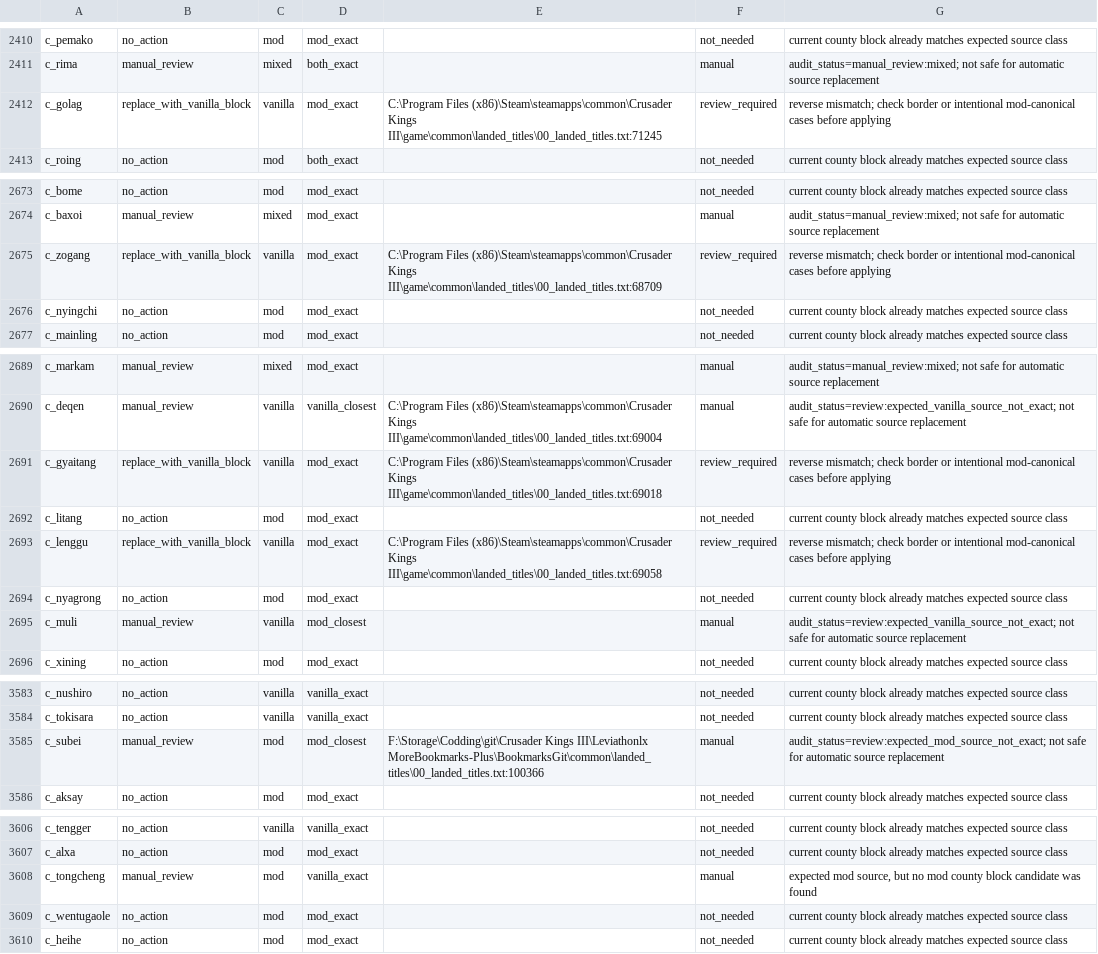
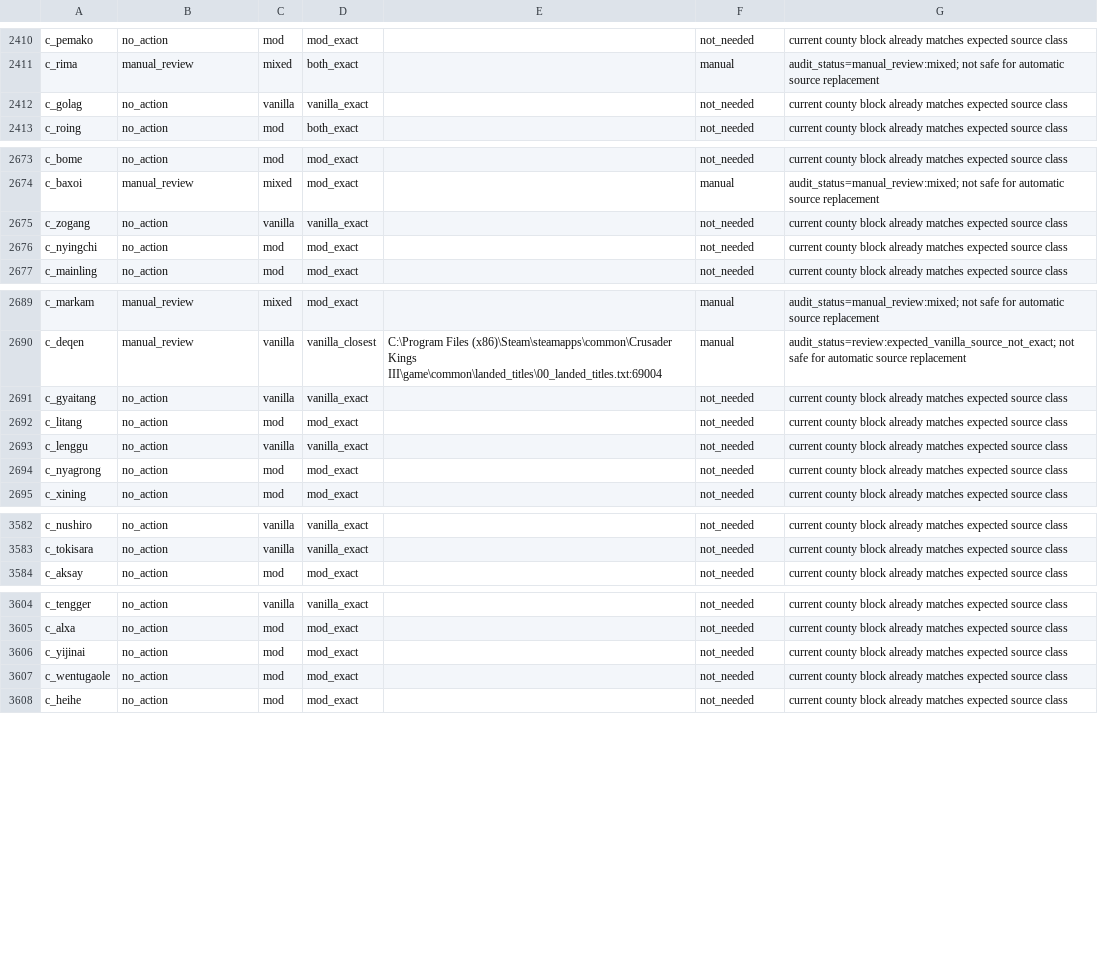
Before and after one commit to Yusseter/MoreBookmarksPlus, a CSV file: BookmarksGit/works/analysis/generated/landed_titles_source_audit/county_source_fix_plan.csv, drawn as a sheet; only a part is shown, gaps mark what is left out; the diff covers the shown part only.

Commit message:
Regenerate county worklist; landed_titles fixes
Regenerate county_source_manual_worklist and apply several landed_titles fixes: update build_county_source_manual_worklist.py to preserve per-county "# ..." notes and emit county_source_manual_worklist_preserved_notes.csv; apply manual landed_titles edits to live and test 00_landed_titles.txt (barony renames to avoid duplicate IDs, capital changes, many color adjustments, and structural reorganizations); add localization entry for b_hezhongfu_hexi in z_MB_titles_l_english.yml; update generated audit outputs (county_source_audit.csv and summaries). These changes resolve duplicate barony IDs, preserve manual notes across worklist regeneration, and clear validation warnings/errors (validation now reports hashes match, 0 errors/warnings).

```diff
--- a/BookmarksGit/works/analysis/generated/landed_titles_source_audit/county_source_fix_plan.csv
+++ b/BookmarksGit/works/analysis/generated/landed_titles_source_audit/county_source_fix_plan.csv
@@ -2411,3 +2411,3 @@ c_pemako,no_action,mod,mod_exact,,not_needed,current county block already matche
 c_rima,manual_review,mixed,both_exact,,manual,audit_status=manual_review:mixed; not safe for automatic source replacement
-c_golag,replace_with_vanilla_block,vanilla,mod_exact,C:\Program Files (x86)\Steam\steamapps\common\Crusader Kings III\game\common\landed_titles\00_landed_titles.txt:71245,review_required,reverse mismatch; check border or intentional mod-canonical cases before applying
+c_golag,no_action,vanilla,vanilla_exact,,not_needed,current county block already matches expected source class
 c_roing,no_action,mod,both_exact,,not_needed,current county block already matches expected source class
@@ -2674,3 +2674,3 @@ c_bome,no_action,mod,mod_exact,,not_needed,current county block already matches
 c_baxoi,manual_review,mixed,mod_exact,,manual,audit_status=manual_review:mixed; not safe for automatic source replacement
-c_zogang,replace_with_vanilla_block,vanilla,mod_exact,C:\Program Files (x86)\Steam\steamapps\common\Crusader Kings III\game\common\landed_titles\00_landed_titles.txt:68709,review_required,reverse mismatch; check border or intentional mod-canonical cases before applying
+c_zogang,no_action,vanilla,vanilla_exact,,not_needed,current county block already matches expected source class
 c_nyingchi,no_action,mod,mod_exact,,not_needed,current county block already matches expected source class
@@ -2690,7 +2690,6 @@ c_markam,manual_review,mixed,mod_exact,,manual,audit_status=manual_review:mixed;
 c_deqen,manual_review,vanilla,vanilla_closest,C:\Program Files (x86)\Steam\steamapps\common\Crusader Kings III\game\common\landed_titles\00_landed_titles.txt:69004,manual,audit_status=review:expected_vanilla_source_not_exact; not safe for automatic source replacement
-c_gyaitang,replace_with_vanilla_block,vanilla,mod_exact,C:\Program Files (x86)\Steam\steamapps\common\Crusader Kings III\game\common\landed_titles\00_landed_titles.txt:69018,review_required,reverse mismatch; check border or intentional mod-canonical cases before applying
+c_gyaitang,no_action,vanilla,vanilla_exact,,not_needed,current county block already matches expected source class
 c_litang,no_action,mod,mod_exact,,not_needed,current county block already matches expected source class
-c_lenggu,replace_with_vanilla_block,vanilla,mod_exact,C:\Program Files (x86)\Steam\steamapps\common\Crusader Kings III\game\common\landed_titles\00_landed_titles.txt:69058,review_required,reverse mismatch; check border or intentional mod-canonical cases before applying
+c_lenggu,no_action,vanilla,vanilla_exact,,not_needed,current county block already matches expected source class
 c_nyagrong,no_action,mod,mod_exact,,not_needed,current county block already matches expected source class
-c_muli,manual_review,vanilla,mod_closest,,manual,audit_status=review:expected_vanilla_source_not_exact; not safe for automatic source replacement
 c_xining,no_action,mod,mod_exact,,not_needed,current county block already matches expected source class
@@ -3584,3 +3583,2 @@ c_nushiro,no_action,vanilla,vanilla_exact,,not_needed,current county block alrea
 c_tokisara,no_action,vanilla,vanilla_exact,,not_needed,current county block already matches expected source class
-c_subei,manual_review,mod,mod_closest,F:\Storage\Codding\git\Crusader Kings III\Leviathonlx MoreBookmarks-Plus\BookmarksGit\common\landed_titles\00_landed_titles.txt:100366,manual,audit_status=review:expected_mod_source_not_exact; not safe for automatic source replacement
 c_aksay,no_action,mod,mod_exact,,not_needed,current county block already matches expected source class
@@ -3607,3 +3605,3 @@ c_tengger,no_action,vanilla,vanilla_exact,,not_needed,current county block alrea
 c_alxa,no_action,mod,mod_exact,,not_needed,current county block already matches expected source class
-c_tongcheng,manual_review,mod,vanilla_exact,,manual,"expected mod source, but no mod county block candidate was found"
+c_yijinai,no_action,mod,mod_exact,,not_needed,current county block already matches expected source class
 c_wentugaole,no_action,mod,mod_exact,,not_needed,current county block already matches expected source class
```
Also changed, not shown: 8 added rows, 8 removed rows and 33 edited cells elsewhere in this file, BookmarksGit/works/analysis/generated/landed_titles_source_audit/county_source_manual_review.csv, BookmarksGit/works/analysis/generated/landed_titles_source_audit/county_source_manual_worklist.csv, 11 other files.
